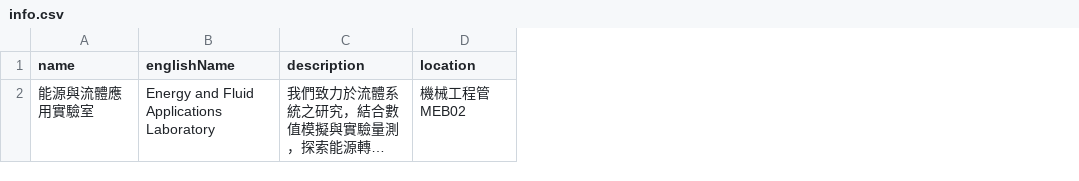
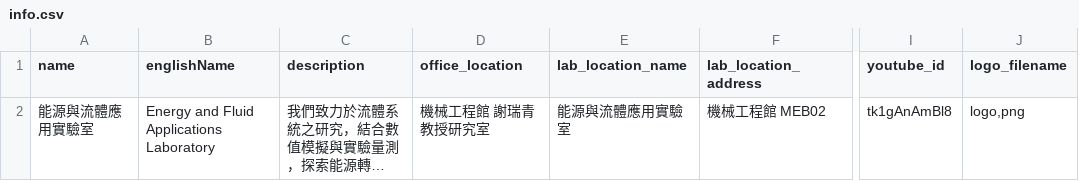
Before and after one commit to AryxLiao/lab, a CSV file: data/info.csv, drawn as a sheet; only a part is shown, gaps mark what is left out; long unchanged cells end in …; removed rows and columns are numbered as before the commit, all else as after; the diff names each change by its address in the sheet, - before the commit and + after, or states it on an @@ line.

```diff
--- a/data/info.csv
+++ b/data/info.csv
-column D (location), row 2: 機械工程管 MEB02
+column D (office_location), row 2: 機械工程館 謝瑞青教授研究室
+column E (lab_location_name), row 2: 能源與流體應用實驗室
+column F (lab_location_address), row 2: 機械工程館 MEB02
+column I (youtube_id), row 2: tk1gAnAmBl8
+column J (logo_filename), row 2: logo,png
```
Also changed, not shown: 6 other files.
